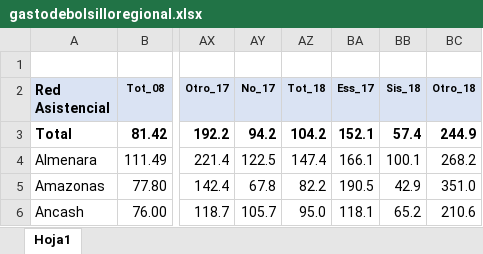
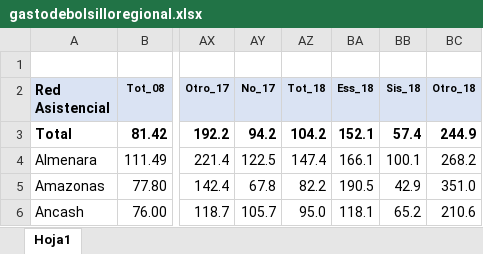
Before and after one commit to valerie-marchena/essalud, an Excel workbook: gastodebolsilloregional.xlsx, sheet Hoja1, drawn as a sheet; only a part is shown, gaps mark what is left out; values as stored, in another font and other column widths than the file's, no borders; the diff names each change by its address in the sheet, - before the commit and + after, or states it on an @@ line.

```diff
--- a/gastodebolsilloregional.xlsx (sheet Hoja1)
+++ b/gastodebolsilloregional.xlsx (sheet Hoja1)
-BA2: Ess_17
+BA2: Ess_18
```
